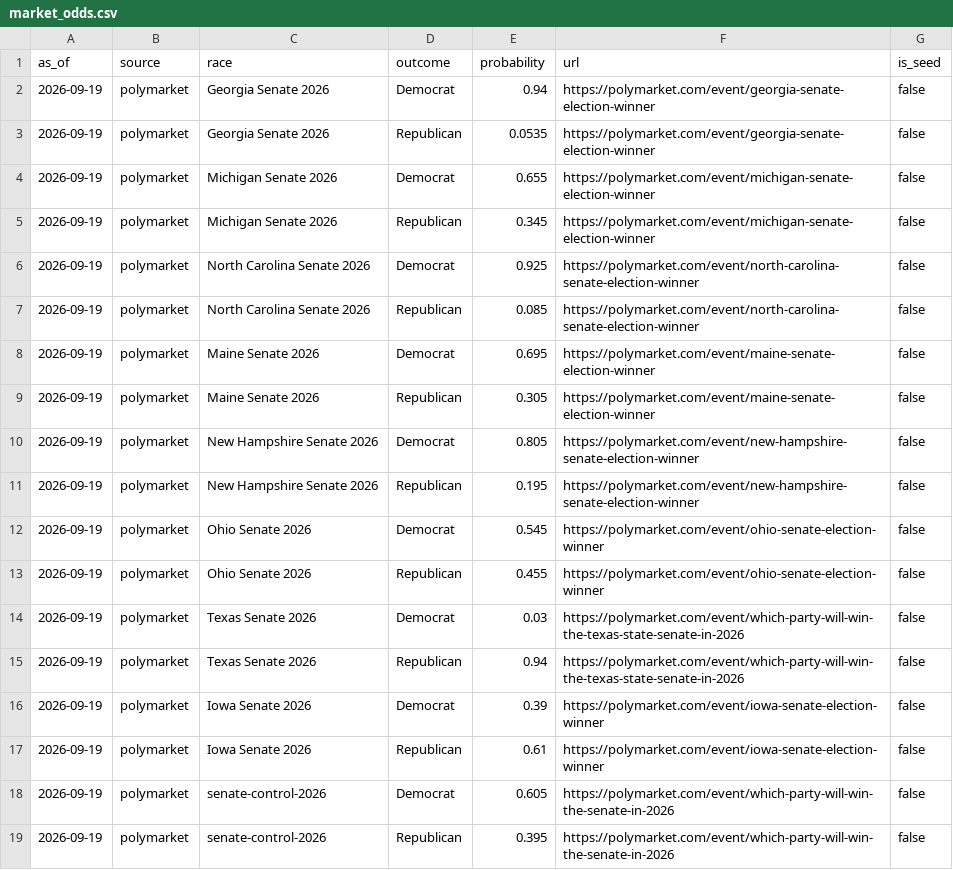
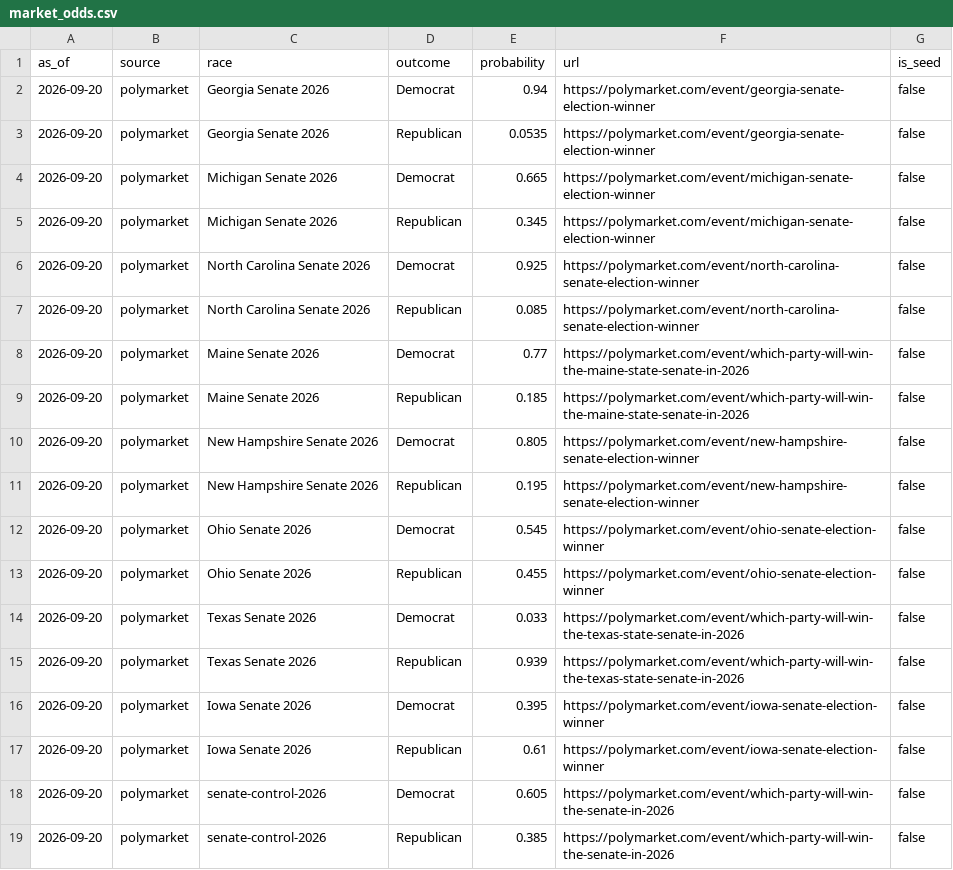
Before and after one commit to Hijodeagua/Election-models-by-Tre, a CSV file: data/fallback/market_odds.csv, drawn as a sheet.

```diff
--- a/data/fallback/market_odds.csv
+++ b/data/fallback/market_odds.csv
@@ -1,19 +1,19 @@
 as_of,source,race,outcome,probability,url,is_seed
-2026-09-19,polymarket,Georgia Senate 2026,Democrat,0.94,https://polymarket.com/event/georgia-senate-election-winner,false
-2026-09-19,polymarket,Georgia Senate 2026,Republican,0.0535,https://polymarket.com/event/georgia-senate-election-winner,false
-2026-09-19,polymarket,Michigan Senate 2026,Democrat,0.655,https://polymarket.com/event/michigan-senate-election-winner,false
-2026-09-19,polymarket,Michigan Senate 2026,Republican,0.345,https://polymarket.com/event/michigan-senate-election-winner,false
-2026-09-19,polymarket,North Carolina Senate 2026,Democrat,0.925,https://polymarket.com/event/north-carolina-senate-election-winner,false
-2026-09-19,polymarket,North Carolina Senate 2026,Republican,0.085,https://polymarket.com/event/north-carolina-senate-election-winner,false
-2026-09-19,polymarket,Maine Senate 2026,Democrat,0.695,https://polymarket.com/event/maine-senate-election-winner,false
-2026-09-19,polymarket,Maine Senate 2026,Republican,0.305,https://polymarket.com/event/maine-senate-election-winner,false
-2026-09-19,polymarket,New Hampshire Senate 2026,Democrat,0.805,https://polymarket.com/event/new-hampshire-senate-election-winner,false
-2026-09-19,polymarket,New Hampshire Senate 2026,Republican,0.195,https://polymarket.com/event/new-hampshire-senate-election-winner,false
-2026-09-19,polymarket,Ohio Senate 2026,Democrat,0.545,https://polymarket.com/event/ohio-senate-election-winner,false
-2026-09-19,polymarket,Ohio Senate 2026,Republican,0.455,https://polymarket.com/event/ohio-senate-election-winner,false
-2026-09-19,polymarket,Texas Senate 2026,Democrat,0.03,https://polymarket.com/event/which-party-will-win-the-texas-state-senate-in-2026,false
-2026-09-19,polymarket,Texas Senate 2026,Republican,0.94,https://polymarket.com/event/which-party-will-win-the-texas-state-senate-in-2026,false
-2026-09-19,polymarket,Iowa Senate 2026,Democrat,0.39,https://polymarket.com/event/iowa-senate-election-winner,false
-2026-09-19,polymarket,Iowa Senate 2026,Republican,0.61,https://polymarket.com/event/iowa-senate-election-winner,false
-2026-09-19,polymarket,senate-control-2026,Democrat,0.605,https://polymarket.com/event/which-party-will-win-the-senate-in-2026,false
-2026-09-19,polymarket,senate-control-2026,Republican,0.395,https://polymarket.com/event/which-party-will-win-the-senate-in-2026,false
+2026-09-20,polymarket,Georgia Senate 2026,Democrat,0.94,https://polymarket.com/event/georgia-senate-election-winner,false
+2026-09-20,polymarket,Georgia Senate 2026,Republican,0.0535,https://polymarket.com/event/georgia-senate-election-winner,false
+2026-09-20,polymarket,Michigan Senate 2026,Democrat,0.665,https://polymarket.com/event/michigan-senate-election-winner,false
+2026-09-20,polymarket,Michigan Senate 2026,Republican,0.345,https://polymarket.com/event/michigan-senate-election-winner,false
+2026-09-20,polymarket,North Carolina Senate 2026,Democrat,0.925,https://polymarket.com/event/north-carolina-senate-election-winner,false
+2026-09-20,polymarket,North Carolina Senate 2026,Republican,0.085,https://polymarket.com/event/north-carolina-senate-election-winner,false
+2026-09-20,polymarket,Maine Senate 2026,Democrat,0.77,https://polymarket.com/event/which-party-will-win-the-maine-state-senate-in-2026,false
+2026-09-20,polymarket,Maine Senate 2026,Republican,0.185,https://polymarket.com/event/which-party-will-win-the-maine-state-senate-in-2026,false
+2026-09-20,polymarket,New Hampshire Senate 2026,Democrat,0.805,https://polymarket.com/event/new-hampshire-senate-election-winner,false
+2026-09-20,polymarket,New Hampshire Senate 2026,Republican,0.195,https://polymarket.com/event/new-hampshire-senate-election-winner,false
+2026-09-20,polymarket,Ohio Senate 2026,Democrat,0.545,https://polymarket.com/event/ohio-senate-election-winner,false
+2026-09-20,polymarket,Ohio Senate 2026,Republican,0.455,https://polymarket.com/event/ohio-senate-election-winner,false
+2026-09-20,polymarket,Texas Senate 2026,Democrat,0.033,https://polymarket.com/event/which-party-will-win-the-texas-state-senate-in-2026,false
+2026-09-20,polymarket,Texas Senate 2026,Republican,0.939,https://polymarket.com/event/which-party-will-win-the-texas-state-senate-in-2026,false
+2026-09-20,polymarket,Iowa Senate 2026,Democrat,0.395,https://polymarket.com/event/iowa-senate-election-winner,false
+2026-09-20,polymarket,Iowa Senate 2026,Republican,0.61,https://polymarket.com/event/iowa-senate-election-winner,false
+2026-09-20,polymarket,senate-control-2026,Democrat,0.605,https://polymarket.com/event/which-party-will-win-the-senate-in-2026,false
+2026-09-20,polymarket,senate-control-2026,Republican,0.385,https://polymarket.com/event/which-party-will-win-the-senate-in-2026,false
```
Also changed, not shown: 6 other files.
